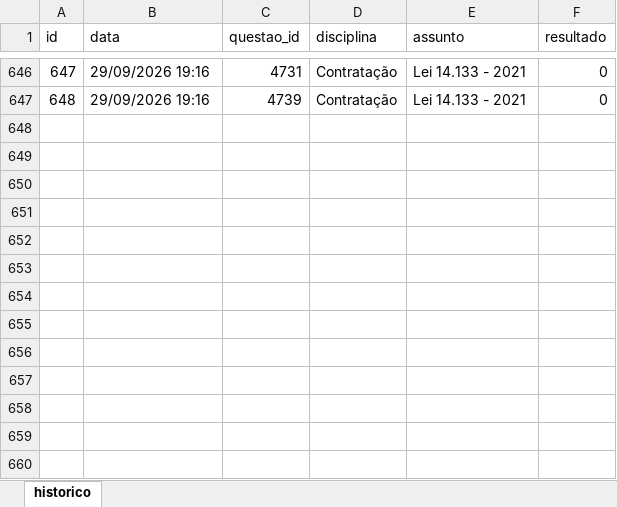
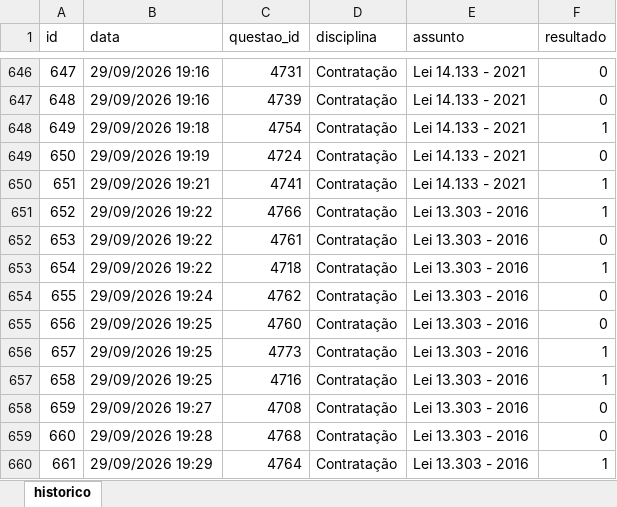
Before and after one commit to Lucas-Oliveira-wd/simulado, an Excel workbook: banco_de_dados/historico_respostas.xlsx, sheet historico, drawn as a sheet; only a part is shown, gaps mark what is left out; values as stored, in another font and other column widths than the file's, no borders; the diff names each change by its address in the sheet, - before the commit and + after, or states it on an @@ line.

Commit message:
:up: algumas questoes respondidas - contr

```diff
--- a/banco_de_dados/historico_respostas.xlsx (sheet historico)
+++ b/banco_de_dados/historico_respostas.xlsx (sheet historico)
+row 648: 649 | 29/09/2026 19:18 | 4754 | Contratação | Lei 14.133 - 2021 | 1
+row 649: 650 | 29/09/2026 19:19 | 4724 | Contratação | Lei 14.133 - 2021 | 0
+row 650: 651 | 29/09/2026 19:21 | 4741 | Contratação | Lei 14.133 - 2021 | 1
+row 651: 652 | 29/09/2026 19:22 | 4766 | Contratação | Lei 13.303 - 2016 | 1
+row 652: 653 | 29/09/2026 19:22 | 4761 | Contratação | Lei 13.303 - 2016 | 0
+row 653: 654 | 29/09/2026 19:22 | 4718 | Contratação | Lei 13.303 - 2016 | 1
+row 654: 655 | 29/09/2026 19:24 | 4762 | Contratação | Lei 13.303 - 2016 | 0
+row 655: 656 | 29/09/2026 19:25 | 4760 | Contratação | Lei 13.303 - 2016 | 0
+row 656: 657 | 29/09/2026 19:25 | 4773 | Contratação | Lei 13.303 - 2016 | 1
+row 657: 658 | 29/09/2026 19:25 | 4716 | Contratação | Lei 13.303 - 2016 | 1
+row 658: 659 | 29/09/2026 19:27 | 4708 | Contratação | Lei 13.303 - 2016 | 0
+row 659: 660 | 29/09/2026 19:28 | 4768 | Contratação | Lei 13.303 - 2016 | 0
+row 660: 661 | 29/09/2026 19:29 | 4764 | Contratação | Lei 13.303 - 2016 | 1
```
Also changed, not shown: 1 other file.
